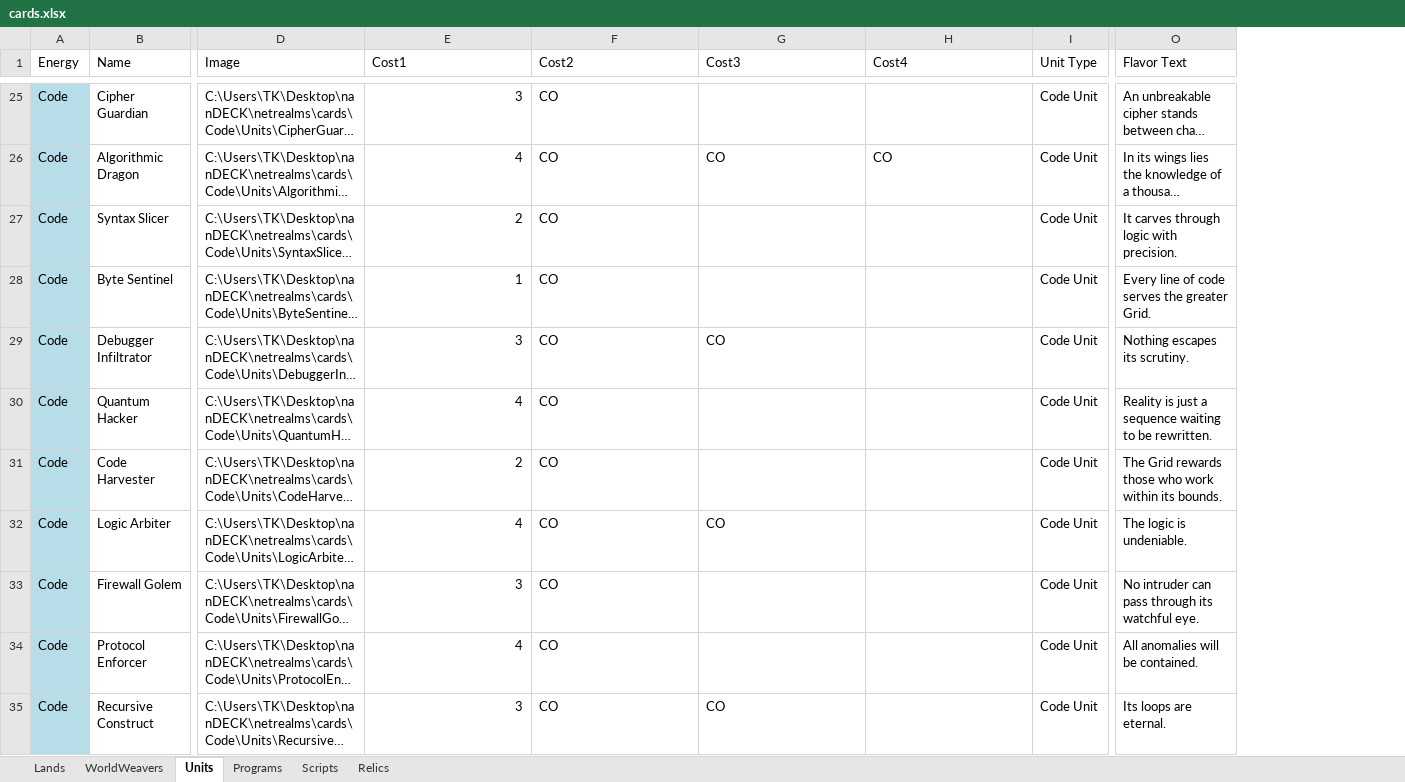
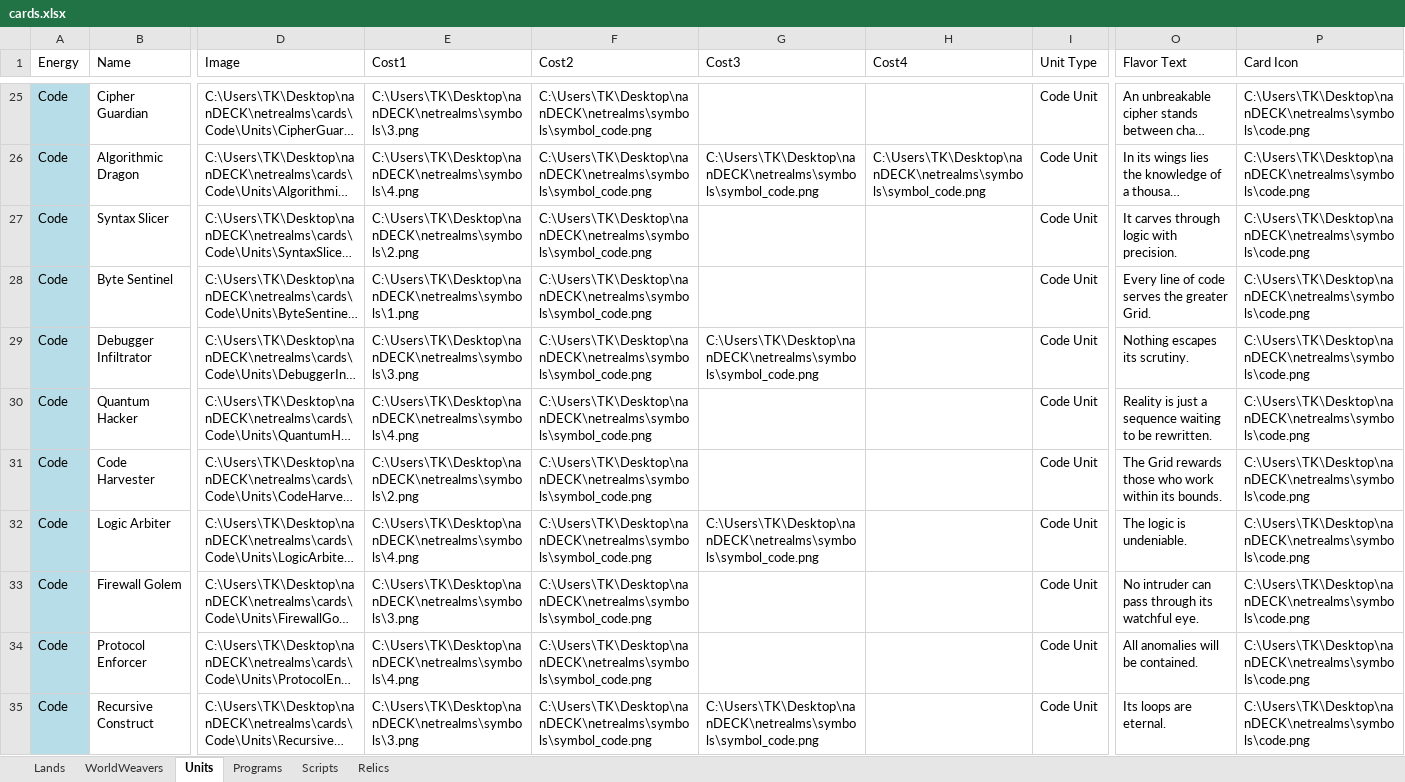
Before and after one commit to Twiztid-Kreations/NetRealm-XGCTCG, an Excel workbook: NetRealmsNanSetup/nanDECK/cards.xlsx, sheet Units, drawn as a sheet; only a part is shown, gaps mark what is left out; long unchanged cells end in …; values as stored, in another font and other column widths than the file's, no borders; the diff covers the shown part only; the diff names each change by its address in the sheet, - before the commit and + after, or states it on an @@ line.

Commit message:
cost update

```diff
--- a/NetRealmsNanSetup/nanDECK/cards.xlsx (sheet Units)
+++ b/NetRealmsNanSetup/nanDECK/cards.xlsx (sheet Units)
+column P (Card Icon), rows 25-35: all C:\Users\TK\Desktop\nanDECK\netrealms\symbols\code.png
-E25 (Cost1): 3
+E25 (Cost1): C:\Users\TK\Desktop\nanDECK\netrealms\symbols\3.png
-F25:F35 (Cost2): CO
+F25:F35 (Cost2): C:\Users\TK\Desktop\nanDECK\netrealms\symbols\symbol_code.png
-E26 (Cost1): 4
+E26 (Cost1): C:\Users\TK\Desktop\nanDECK\netrealms\symbols\4.png
-G26 (Cost3): CO
+G26 (Cost3): C:\Users\TK\Desktop\nanDECK\netrealms\symbols\symbol_code.png
-H26 (Cost4): CO
+H26 (Cost4): C:\Users\TK\Desktop\nanDECK\netrealms\symbols\symbol_code.png
-E27 (Cost1): 2
+E27 (Cost1): C:\Users\TK\Desktop\nanDECK\netrealms\symbols\2.png
-E28 (Cost1): 1
+E28 (Cost1): C:\Users\TK\Desktop\nanDECK\netrealms\symbols\1.png
-E29 (Cost1): 3
+E29 (Cost1): C:\Users\TK\Desktop\nanDECK\netrealms\symbols\3.png
-G29 (Cost3): CO
+G29 (Cost3): C:\Users\TK\Desktop\nanDECK\netrealms\symbols\symbol_code.png
-E30 (Cost1): 4
+E30 (Cost1): C:\Users\TK\Desktop\nanDECK\netrealms\symbols\4.png
-E31 (Cost1): 2
+E31 (Cost1): C:\Users\TK\Desktop\nanDECK\netrealms\symbols\2.png
-E32 (Cost1): 4
+E32 (Cost1): C:\Users\TK\Desktop\nanDECK\netrealms\symbols\4.png
-G32 (Cost3): CO
+G32 (Cost3): C:\Users\TK\Desktop\nanDECK\netrealms\symbols\symbol_code.png
-E33 (Cost1): 3
+E33 (Cost1): C:\Users\TK\Desktop\nanDECK\netrealms\symbols\3.png
-E34 (Cost1): 4
+E34 (Cost1): C:\Users\TK\Desktop\nanDECK\netrealms\symbols\4.png
-E35 (Cost1): 3
+E35 (Cost1): C:\Users\TK\Desktop\nanDECK\netrealms\symbols\3.png
-G35 (Cost3): CO
+G35 (Cost3): C:\Users\TK\Desktop\nanDECK\netrealms\symbols\symbol_code.png
```
Also changed, not shown: 85 edited cells elsewhere in this sheet, 9 other files.
